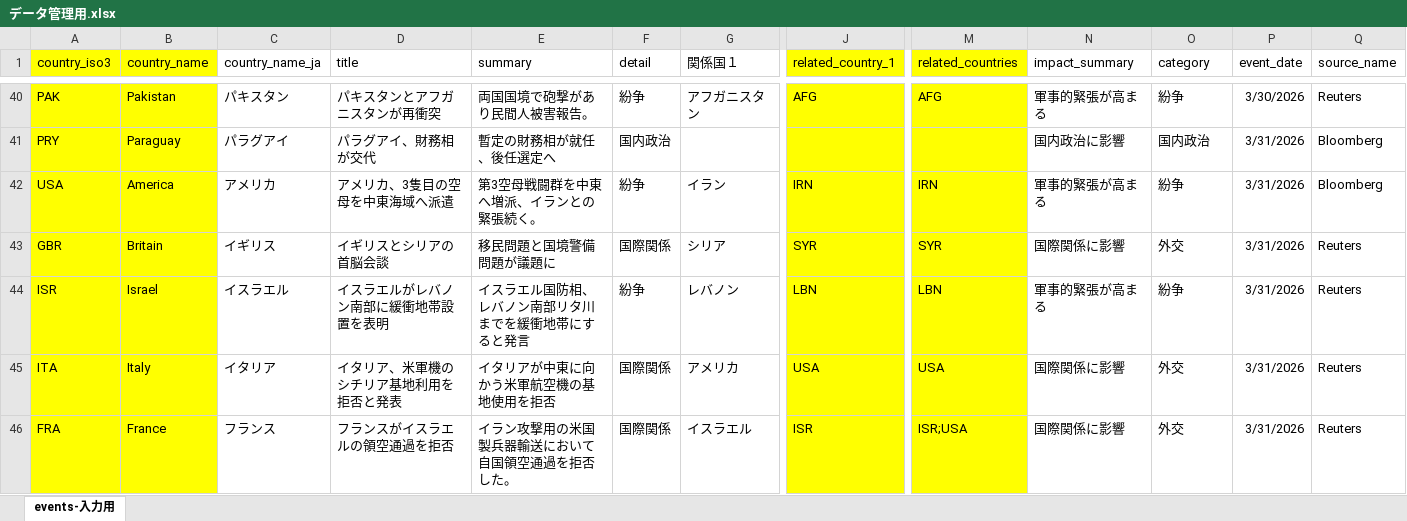
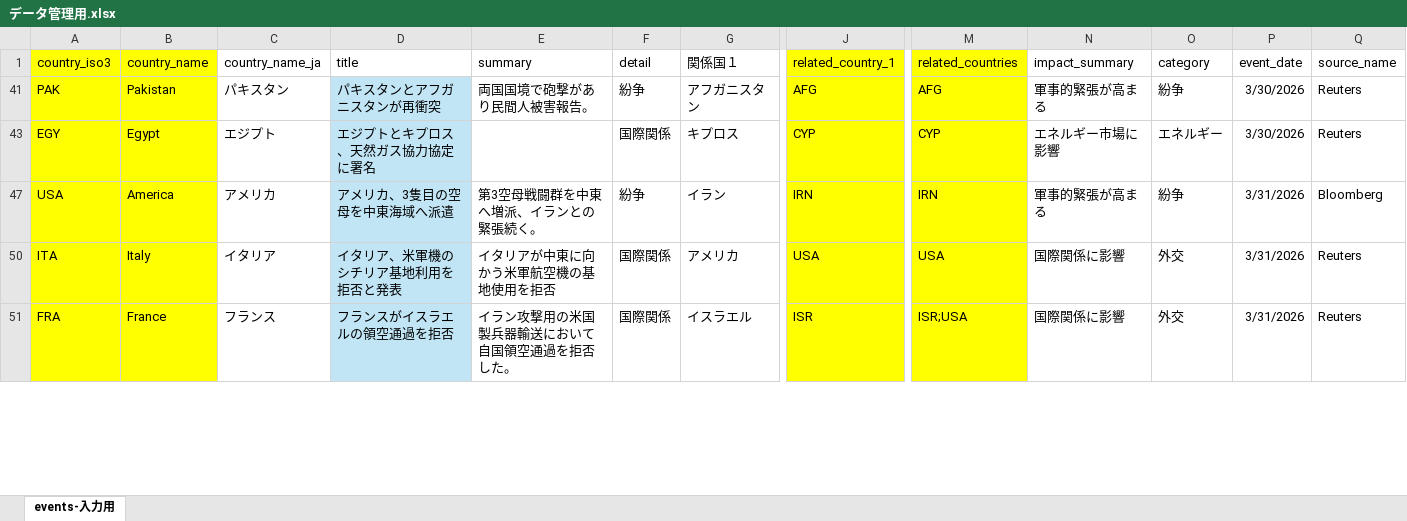
Before and after one commit to asdy0124/my_Akashic_Records, an Excel workbook: public/data/データ管理用.xlsx, sheet events-入力用, drawn as a sheet; only a part is shown, gaps mark what is left out; values as stored, in another font and other column widths than the file's, no borders; removed rows and columns are numbered as before the commit, all else as after; rows hold the shown columns only; the diff covers the shown part only; the diff names each change by its address in the sheet, - before the commit and + after, or states it on an @@ line.

```diff
--- a/public/data/データ管理用.xlsx (sheet events-入力用)
+++ b/public/data/データ管理用.xlsx (sheet events-入力用)
-D41 fill: none
+D41 fill: #C1E5F5
@@ row 41 hidden: PRY | Paraguay | パラグアイ | パラグアイ、財務相が交代 | 暫定の財務相が就任、後任選定へ | 国内政治 |  |  |  | 国内政治に影響 | 国内政治 | 3/31/2026 | Bloomberg @@
+row 43: EGY | Egypt | エジプト | エジプトとキプロス、天然ガス協力協定に署名 |  | 国際関係 | キプロス | CYP | CYP | エネルギー市場に影響 | エネルギー | 3/30/2026 | Reuters
-D47 fill: none
+D47 fill: #C1E5F5
@@ row 43 hidden: GBR | Britain | イギリス | イギリスとシリアの首脳会談 | 移民問題と国境警備問題が議題に | 国際関係 | シリア | SYR | SYR | 国際関係に影響 | 外交 | 3/31/2026 | Reuters @@
@@ row 44 hidden: ISR | Israel | イスラエル | イスラエルがレバノン南部に緩衝地帯設置を表明 | イスラエル国防相、レバノン南部リタ川までを緩衝地帯にすると発言 | 紛争 | レバノン | LBN | LBN | 軍事的緊張が高まる | 紛争 | 3/31/2026 | Reuters @@
-D50:D51 fill: none
+D50:D51 fill: #C1E5F5
```
Also changed, not shown: 6 added rows, 39 hidden or unhidden rows and cell formats elsewhere in this sheet, formulas that keep their value, hidden cells, public/data/events.xlsx, 10 other files.
